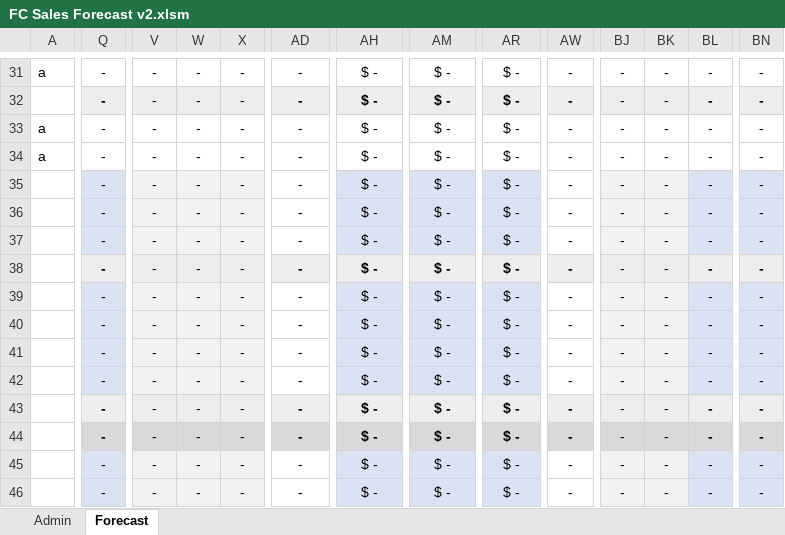
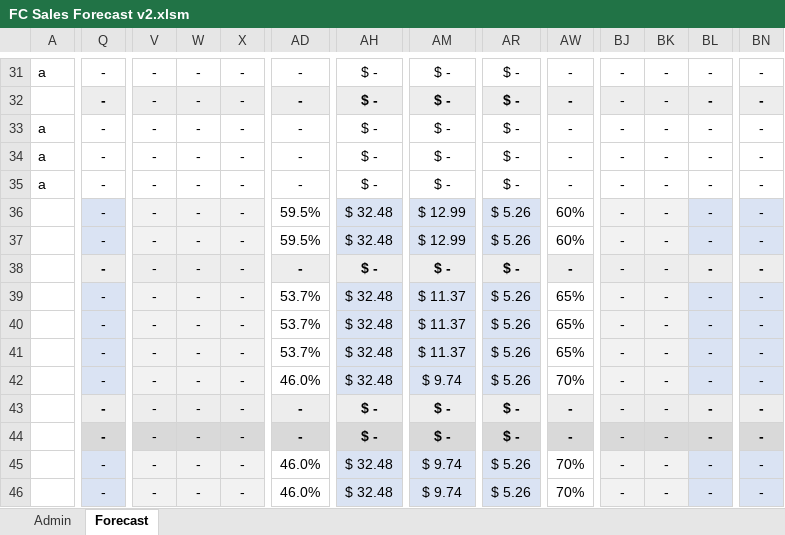
Before and after one commit to marilyncnn/Gym-FCF2, an Excel workbook: excel/FC Sales Forecast v2.xlsm, sheet Forecast, drawn as a sheet; only a part is shown, gaps mark what is left out; values as stored, in another font and other column widths than the file's, no borders; charts and pictures and conditional formats not drawn; the diff covers the shown part only; the diff names each change by its address in the sheet, - before the commit and + after, or states it on an @@ line.

```diff
--- a/excel/FC Sales Forecast v2.xlsm (sheet Forecast)
+++ b/excel/FC Sales Forecast v2.xlsm (sheet Forecast)
-A35: (empty)
+A35: a
-Q35 fill: #DAE3F3
+Q35 fill: none
-V35:X35 fill: #F2F2F2
+V35:X35 fill: none
-AH35 fill: #DAE3F3
+AH35 fill: none
-AM35 fill: #DAE3F3
+AM35 fill: none
-AR35 fill: #DAE3F3
+AR35 fill: none
-BJ35:BK35 fill: #F2F2F2
+BJ35:BK35 fill: none
-BL35 fill: #DAE3F3
+BL35 fill: none
-BN35 fill: #DAE3F3
+BN35 fill: none
-AD36:AD37: -
+AD36:AD37: 59.5%
-AH36:AH37: $ -
+AH36:AH37: $ 32.48
-AM36:AM37: $ -
+AM36:AM37: $ 12.99
-AR36:AR37: $ -
+AR36:AR37: $ 5.26
-AW36:AW37: -
+AW36:AW37: 60%
-AD39:AD41: -
+AD39:AD41: 53.7%
-AH39:AH42: $ -
+AH39:AH42: $ 32.48
-AM39:AM41: $ -
+AM39:AM41: $ 11.37
-AR39:AR42: $ -
+AR39:AR42: $ 5.26
-AW39:AW41: -
+AW39:AW41: 65%
-AD42: -
+AD42: 46.0%
-AM42: $ -
+AM42: $ 9.74
-AW42: -
+AW42: 70%
-AD45:AD46: -
+AD45:AD46: 46.0%
-AH45:AH46: $ -
+AH45:AH46: $ 32.48
-AM45:AM46: $ -
+AM45:AM46: $ 9.74
-AR45:AR46: $ -
+AR45:AR46: $ 5.26
-AW45:AW46: -
+AW45:AW46: 70%
```
Also changed, not shown: 187 edited cells and cell formats elsewhere in this sheet, sheet Admin, formulas that keep their value, hidden cells, charts or pictures, excel/FC reporting v2.xlsm.
